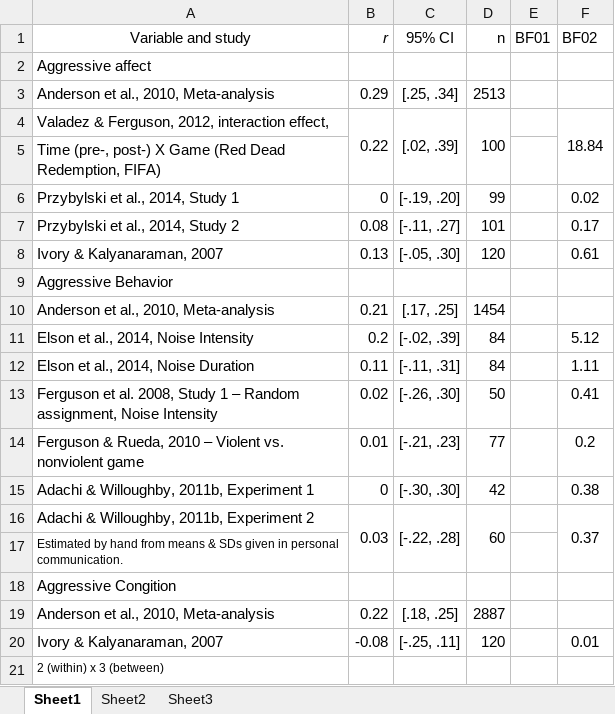
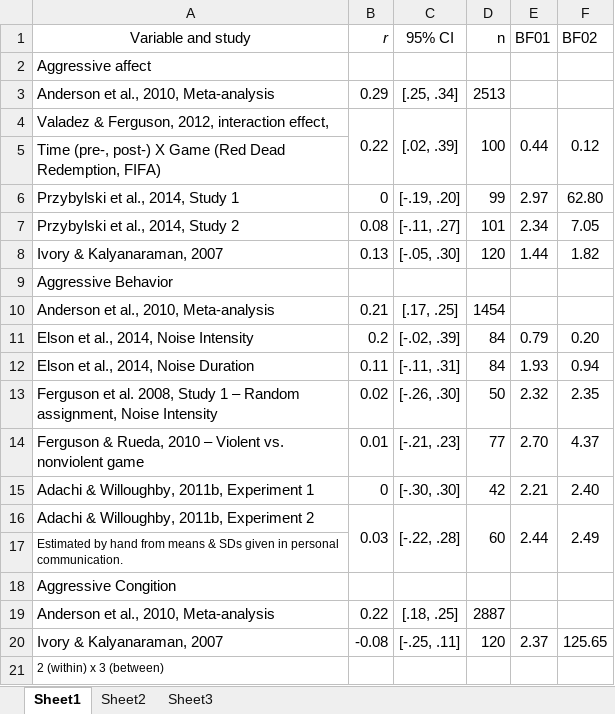
Before and after one commit to Joe-Hilgard/VG2-Bayes, an Excel workbook: Table3_Adachi-and-others.xlsx, sheet Sheet1, drawn as a sheet; values as stored, in another font and other column widths than the file's, no borders; the diff names each change by its address in the sheet, - before the commit and + after, or states it on an @@ line.

Commit message:
Tidied up helper functions. Updated Table 3. Began updating Table 4 but functions don't return negative correlation r. THIS IS A VERY SERIOUS PROBLEM WHEN CALCULATING BF02.

```diff
--- a/Table3_Adachi-and-others.xlsx (sheet Sheet1)
+++ b/Table3_Adachi-and-others.xlsx (sheet Sheet1)
-E4 (BF01): (empty)
+E4 (BF01): 0.44
+E4:E5 merged
-F4 (BF02): 18.84
+F4 (BF02): 0.12
-E6 (BF01): (empty)
+E6 (BF01): 2.97
-F6 (BF02): 0.02
+F6 (BF02): 62.80
-E7 (BF01): (empty)
+E7 (BF01): 2.34
-F7 (BF02): 0.17
+F7 (BF02): 7.05
-E8 (BF01): (empty)
+E8 (BF01): 1.44
-F8 (BF02): 0.61
+F8 (BF02): 1.82
-E11 (BF01): (empty)
+E11 (BF01): 0.79
-F11 (BF02): 5.12
+F11 (BF02): 0.20
-E12 (BF01): (empty)
+E12 (BF01): 1.93
-F12 (BF02): 1.11
+F12 (BF02): 0.94
-E13 (BF01): (empty)
+E13 (BF01): 2.32
-F13 (BF02): 0.41
+F13 (BF02): 2.35
-E14 (BF01): (empty)
+E14 (BF01): 2.70
-F14 (BF02): 0.2
+F14 (BF02): 4.37
-E15 (BF01): (empty)
+E15 (BF01): 2.21
-F15 (BF02): 0.38
+F15 (BF02): 2.40
-E16 (BF01): (empty)
+E16 (BF01): 2.44
+E16:E17 merged
-F16 (BF02): 0.37
+F16 (BF02): 2.49
-E20 (BF01): (empty)
+E20 (BF01): 2.37
-F20 (BF02): 0.01
+F20 (BF02): 125.65
```
Also changed, not shown: 2 other files.
